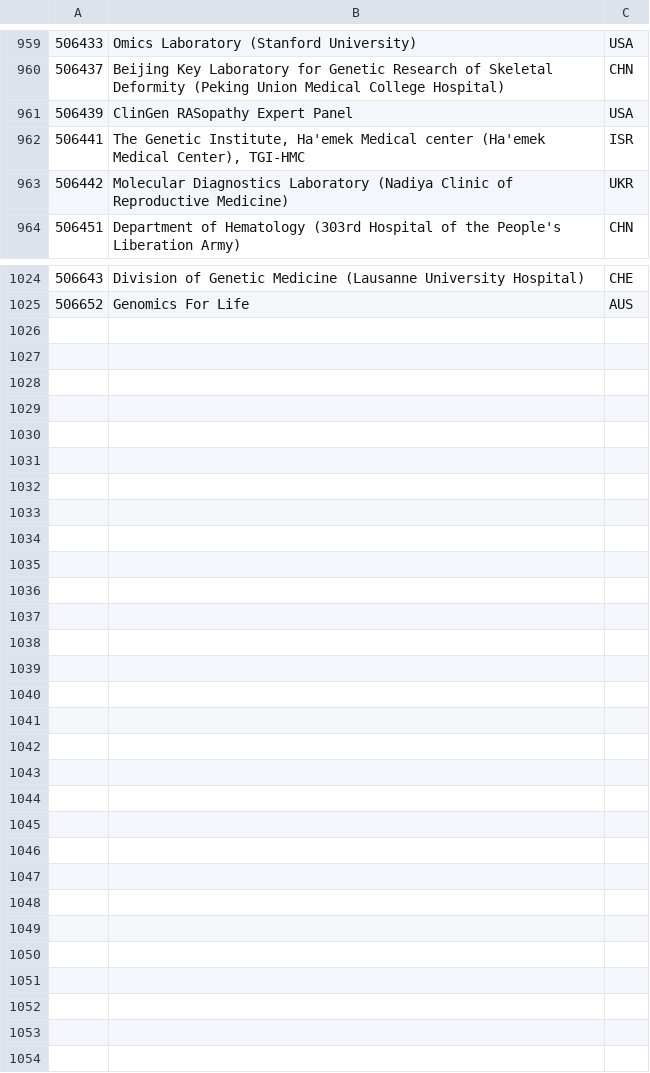
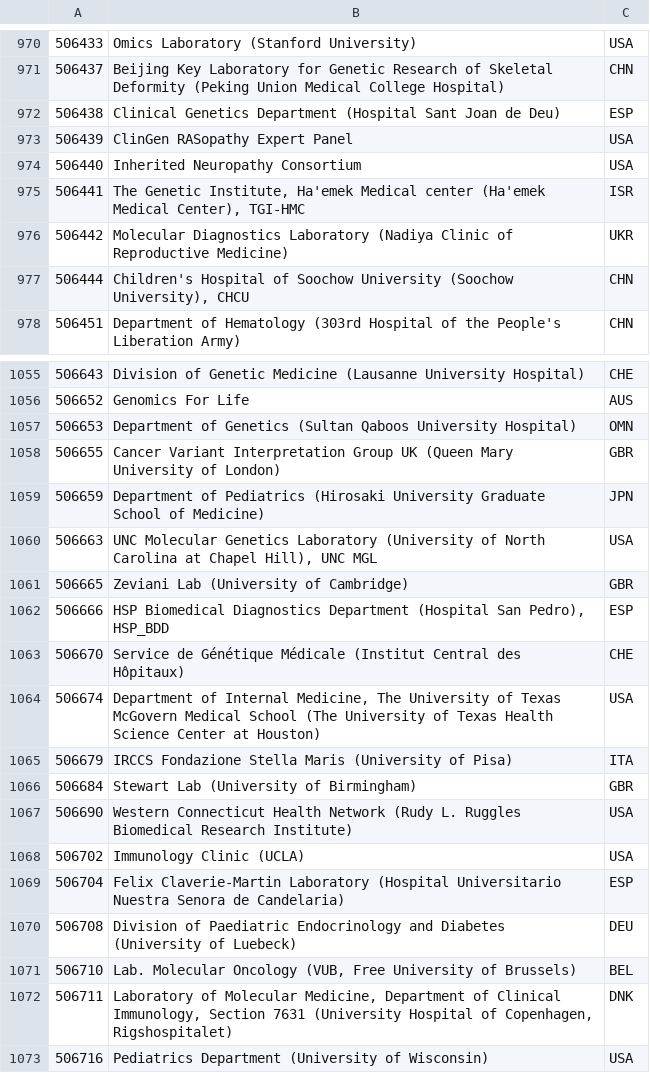
Before and after one commit to eilbecklab/clinvar-miner, a TSV file: submitter_info.tsv, drawn as a sheet; only a part is shown, gaps mark what is left out; the diff covers the shown part only; the diff names each change by its address in the sheet, - before the commit and + after, or states it on an @@ line.

Commit message:
Update submitter info

```diff
--- a/submitter_info.tsv
+++ b/submitter_info.tsv
+row 972: 506438 | Clinical Genetics Department (Hospital Sant Joan de Deu) | ESP
+row 974: 506440 | Inherited Neuropathy Consortium | USA
+row 977: 506444 | Children's Hospital of Soochow University (Soochow University), CHCU | CHN
+row 1057: 506653 | Department of Genetics (Sultan Qaboos University Hospital) | OMN
+row 1058: 506655 | Cancer Variant Interpretation Group UK (Queen Mary University of London) | GBR
+row 1059: 506659 | Department of Pediatrics (Hirosaki University Graduate School of Medicine) | JPN
+row 1060: 506663 | UNC Molecular Genetics Laboratory (University of North Carolina at Chapel Hill), UNC MGL | USA
+row 1061: 506665 | Zeviani Lab (University of Cambridge) | GBR
+row 1062: 506666 | HSP Biomedical Diagnostics Department (Hospital San Pedro), HSP_BDD | ESP
+row 1063: 506670 | Service de Génétique Médicale (Institut Central des Hôpitaux) | CHE
+row 1064: 506674 | Department of Internal Medicine, The University of Texas McGovern Medical School (The University of Texas Health Science Center at Houston) | USA
+row 1065: 506679 | IRCCS Fondazione Stella Maris (University of Pisa) | ITA
+row 1066: 506684 | Stewart Lab (University of Birmingham) | GBR
+row 1067: 506690 | Western Connecticut Health Network (Rudy L. Ruggles Biomedical Research Institute) | USA
+row 1068: 506702 | Immunology Clinic (UCLA) | USA
+row 1069: 506704 | Felix Claverie-Martin Laboratory (Hospital Universitario Nuestra Senora de Candelaria) | ESP
+row 1070: 506708 | Division of Paediatric Endocrinology and Diabetes (University of Luebeck) | DEU
+row 1071: 506710 | Lab. Molecular Oncology (VUB, Free University of Brussels) | BEL
+row 1072: 506711 | Laboratory of Molecular Medicine, Department of Clinical Immunology, Section 7631 (University Hospital of Copenhagen, Rigshospitalet) | DNK
+row 1073: 506716 | Pediatrics Department (University of Wisconsin) | USA
```
Also changed, not shown: 28 added rows elsewhere in this file.
